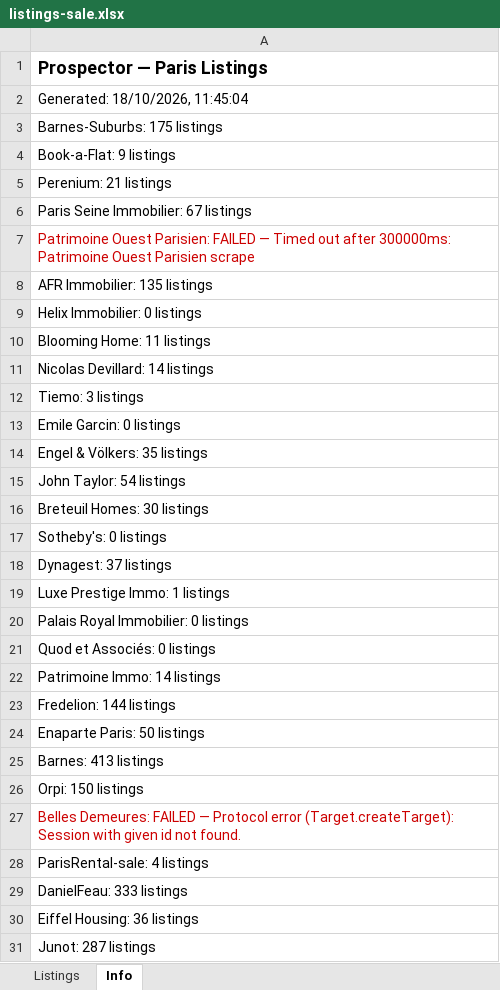
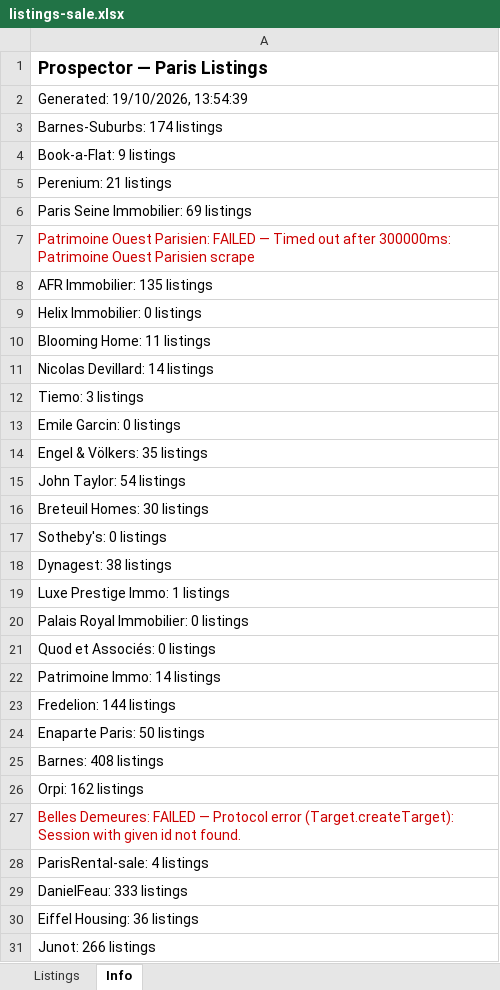
Before and after one commit to YFIP/House-Search-Agent, an Excel workbook: listings-sale.xlsx, sheet Info, drawn as a sheet; values as stored, in another font and other column widths than the file's, no borders; the diff names each change by its address in the sheet, - before the commit and + after, or states it on an @@ line.

```diff
--- a/listings-sale.xlsx (sheet Info)
+++ b/listings-sale.xlsx (sheet Info)
-A2: Generated: 18/10/2026, 11:45:04
+A2: Generated: 19/10/2026, 13:54:39
-A3: Barnes-Suburbs: 175 listings
+A3: Barnes-Suburbs: 174 listings
-A6: Paris Seine Immobilier: 67 listings
+A6: Paris Seine Immobilier: 69 listings
-A18: Dynagest: 37 listings
+A18: Dynagest: 38 listings
-A25: Barnes: 413 listings
+A25: Barnes: 408 listings
-A26: Orpi: 150 listings
+A26: Orpi: 162 listings
-A31: Junot: 287 listings
+A31: Junot: 266 listings
```
Also changed, not shown: sheet Listings, listings.xlsx, 1 other file.
